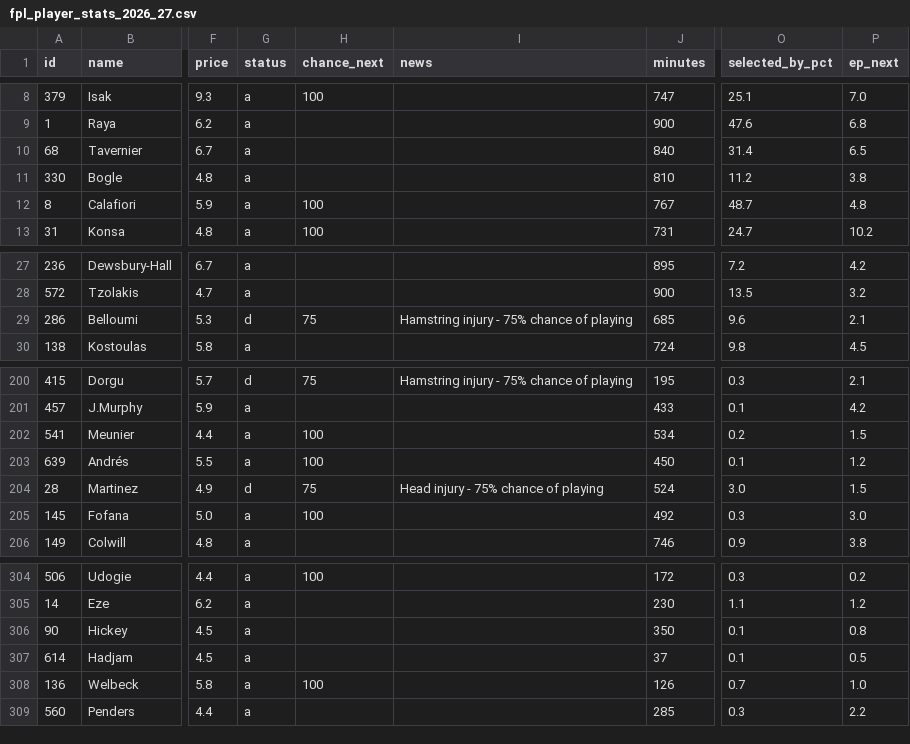
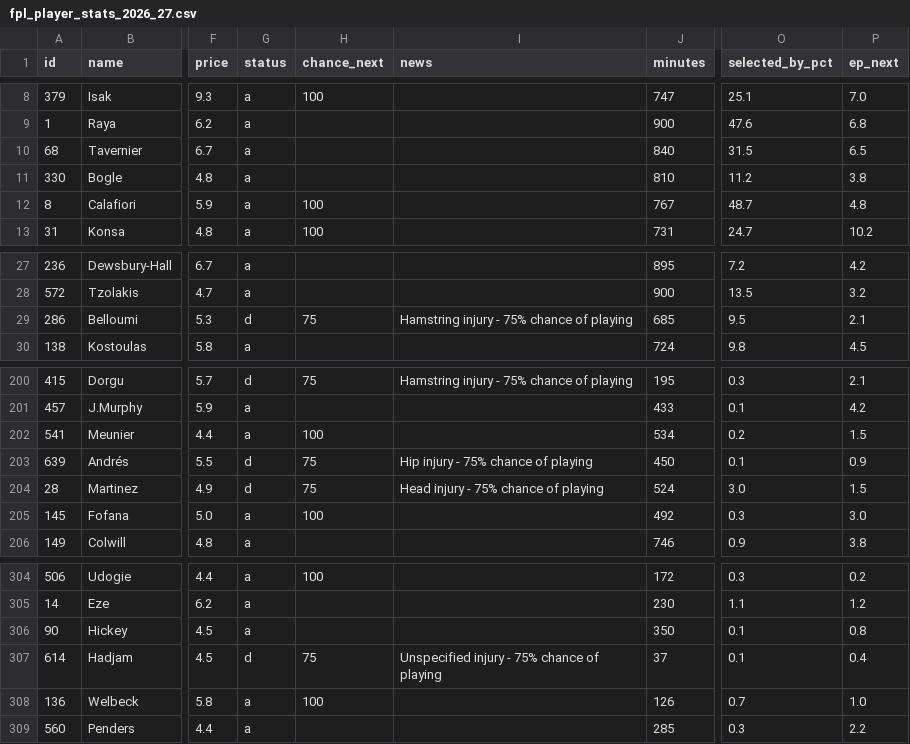
Before and after one commit to iceyfuture/prem_predictor_updated, a CSV file: outputs/fpl_player_stats_2026_27.csv, drawn as a sheet; only a part is shown, gaps mark what is left out; the diff names each change by its address in the sheet, - before the commit and + after, or states it on an @@ line.

```diff
--- a/outputs/fpl_player_stats_2026_27.csv
+++ b/outputs/fpl_player_stats_2026_27.csv
-O10 (selected_by_pct): 31.4
+O10 (selected_by_pct): 31.5
-O29 (selected_by_pct): 9.6
+O29 (selected_by_pct): 9.5
-G203 (status): a
+G203 (status): d
-H203 (chance_next): 100
+H203 (chance_next): 75
-I203 (news): (empty)
+I203 (news): Hip injury - 75% chance of playing
-P203 (ep_next): 1.2
+P203 (ep_next): 0.9
-G307 (status): a
+G307 (status): d
-H307 (chance_next): (empty)
+H307 (chance_next): 75
-I307 (news): (empty)
+I307 (news): Unspecified injury - 75% chance of playing
-P307 (ep_next): 0.5
+P307 (ep_next): 0.4
```
Also changed, not shown: dashboard/ledger.csv, dashboard/props_ledger.csv, 8 other files.
